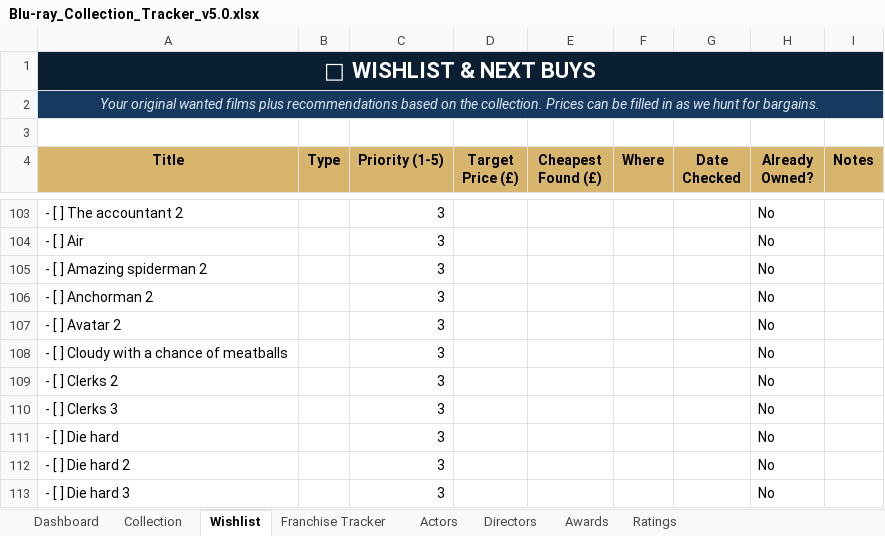
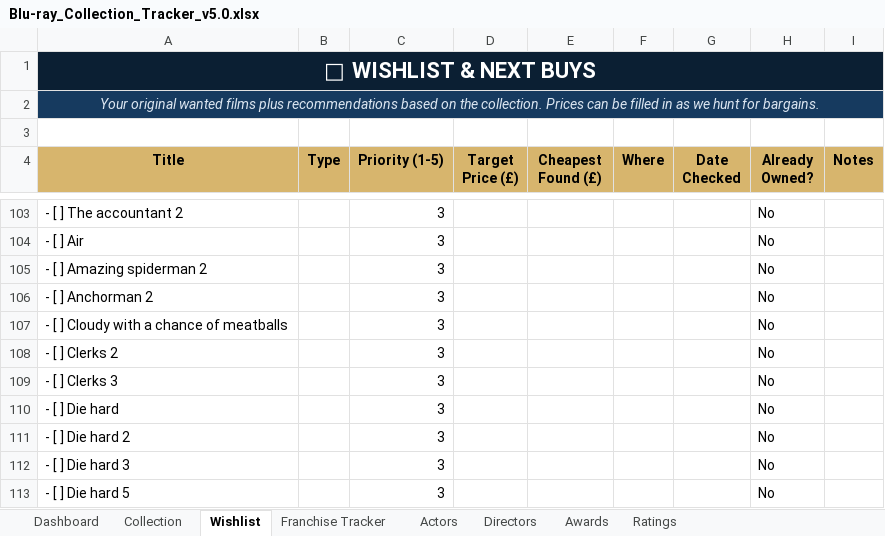
Before and after one commit to tingonting/Blu-ray-tracker, an Excel workbook: Blu-ray_Collection_Tracker_v5.0.xlsx, sheet Wishlist, drawn as a sheet; only a part is shown, gaps mark what is left out; the shorter side is filled out with more unchanged rows; values as stored, in another font and other column widths than the file's, no borders; conditional formats not drawn; the diff names each change by its address in the sheet, - before the commit and + after, or states it on an @@ line.

Commit message:
Update collection — 2026-08-14 20:53

```diff
--- a/Blu-ray_Collection_Tracker_v5.0.xlsx (sheet Wishlist)
+++ b/Blu-ray_Collection_Tracker_v5.0.xlsx (sheet Wishlist)
-row 107: - [ ] Avatar 2 |  | 3 |  |  |  |  | No
```
